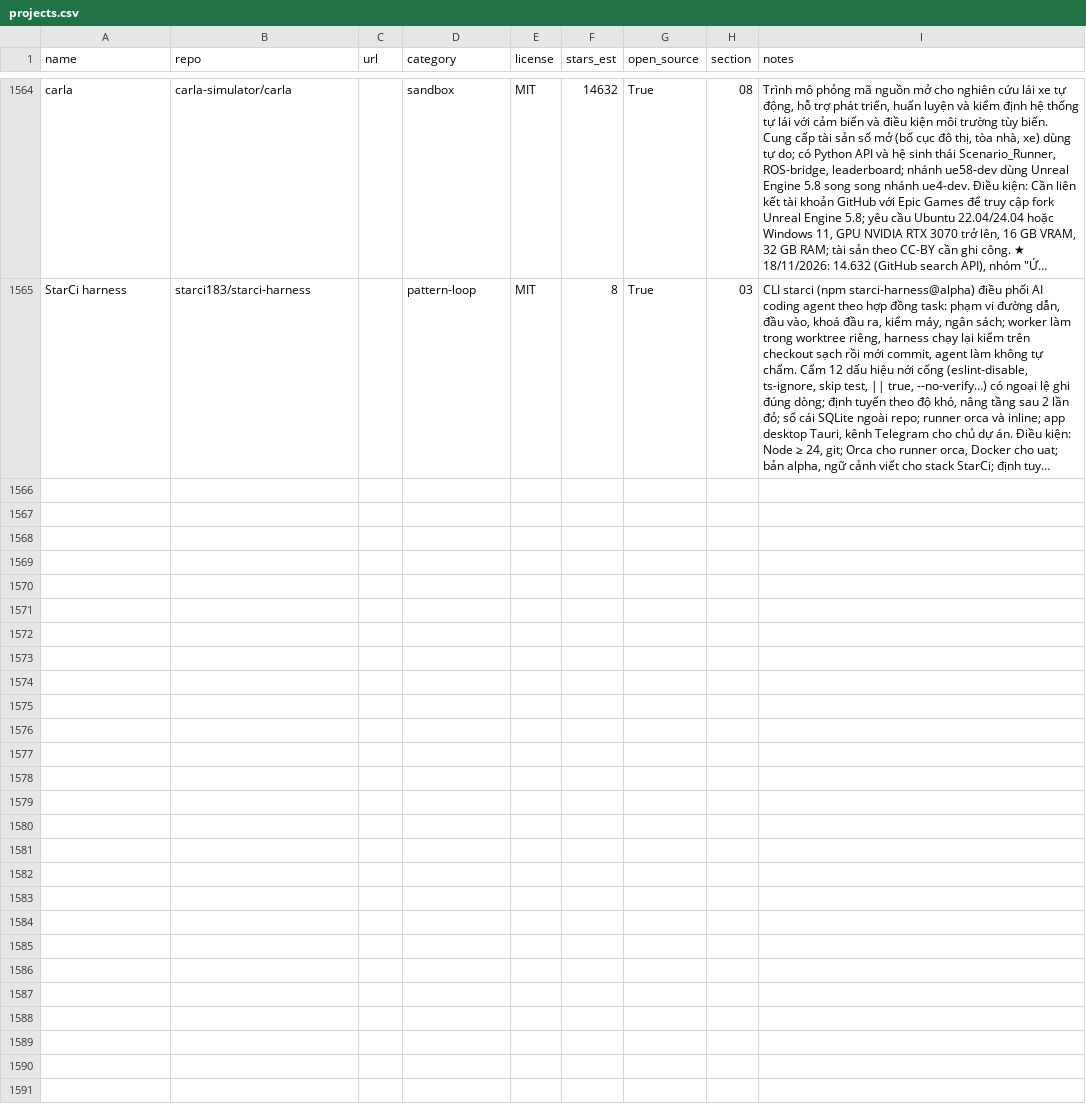
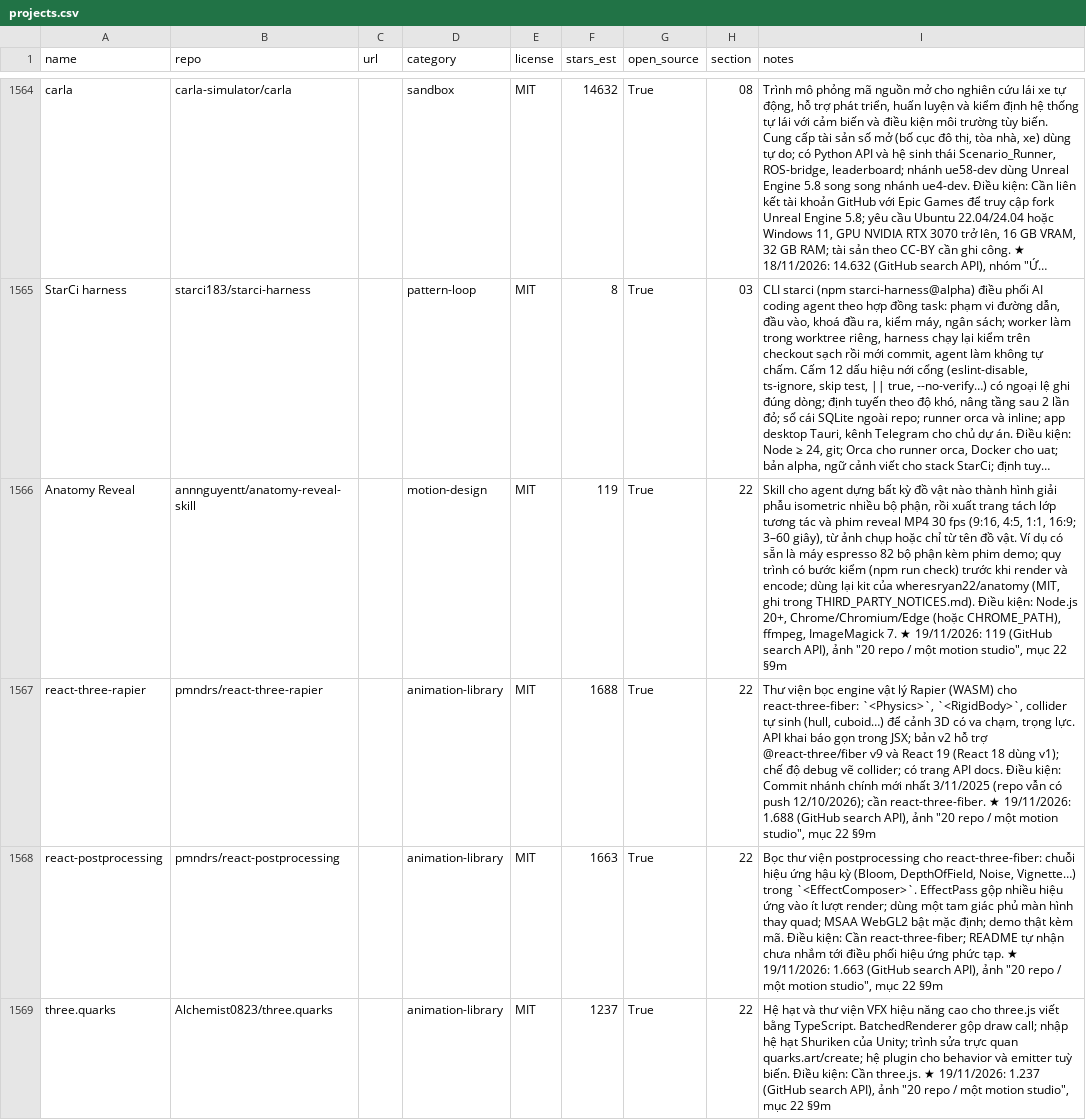
Before and after one commit to seeker19110/stored, a CSV file: data/projects.csv, drawn as a sheet; only a part is shown, gaps mark what is left out; long unchanged cells end in …; the diff covers the shown part only; the diff names each change by its address in the sheet, - before the commit and + after, or states it on an @@ line.

```diff
--- a/data/projects.csv
+++ b/data/projects.csv
+row 1566: Anatomy Reveal | annnguyentt/anatomy-reveal-skill |  | motion-design | MIT | 119 | True | 22 | Skill cho agent dựng bất kỳ đồ vật nào thành hình giải phẫu isometric nhiều bộ phận, rồi xuất trang tách lớp tương tác và phim reveal MP4 30 fps (9:16, 4:5, 1:1, 16:9; 3–60 giây), từ ảnh chụp hoặc chỉ từ tên đồ vật. Ví dụ có sẵn là máy espresso 82 bộ phận kèm phim demo; quy trình có bước kiểm (npm run check) trước khi render và encode; dùng lại kit của wheresryan22/anatomy (MIT, ghi trong THIRD_PARTY_NOTICES.md). Điều kiện: Node.js 20+, Chrome/Chromium/Edge (hoặc CHROME_PATH), ffmpeg, ImageMagick 7. ★ 19/11/2026: 119 (GitHub search API), ảnh "20 repo / một motion studio", mục 22 §9m
+row 1567: react-three-rapier | pmndrs/react-three-rapier |  | animation-library | MIT | 1688 | True | 22 | Thư viện bọc engine vật lý Rapier (WASM) cho react-three-fiber: `<Physics>`, `<RigidBody>`, collider tự sinh (hull, cuboid…) để cảnh 3D có va chạm, trọng lực. API khai báo gọn trong JSX; bản v2 hỗ trợ @react-three/fiber v9 và React 19 (React 18 dùng v1); chế độ debug vẽ collider; có trang API docs. Điều kiện: Commit nhánh chính mới nhất 3/11/2025 (repo vẫn có push 12/10/2026); cần react-three-fiber. ★ 19/11/2026: 1.688 (GitHub search API), ảnh "20 repo / một motion studio", mục 22 §9m
+row 1568: react-postprocessing | pmndrs/react-postprocessing |  | animation-library | MIT | 1663 | True | 22 | Bọc thư viện postprocessing cho react-three-fiber: chuỗi hiệu ứng hậu kỳ (Bloom, DepthOfField, Noise, Vignette…) trong `<EffectComposer>`. EffectPass gộp nhiều hiệu ứng vào ít lượt render; dùng một tam giác phủ màn hình thay quad; MSAA WebGL2 bật mặc định; demo thật kèm mã. Điều kiện: Cần react-three-fiber; README tự nhận chưa nhắm tới điều phối hiệu ứng phức tạp. ★ 19/11/2026: 1.663 (GitHub search API), ảnh "20 repo / một motion studio", mục 22 §9m
+row 1569: three.quarks | Alchemist0823/three.quarks |  | animation-library | MIT | 1237 | True | 22 | Hệ hạt và thư viện VFX hiệu năng cao cho three.js viết bằng TypeScript. BatchedRenderer gộp draw call; nhập hệ hạt Shuriken của Unity; trình sửa trực quan quarks.art/create; hệ plugin cho behavior và emitter tuỳ biến. Điều kiện: Cần three.js. ★ 19/11/2026: 1.237 (GitHub search API), ảnh "20 repo / một motion studio", mục 22 §9m
```
Also changed, not shown: 3 added rows elsewhere in this file, 4 other files.
